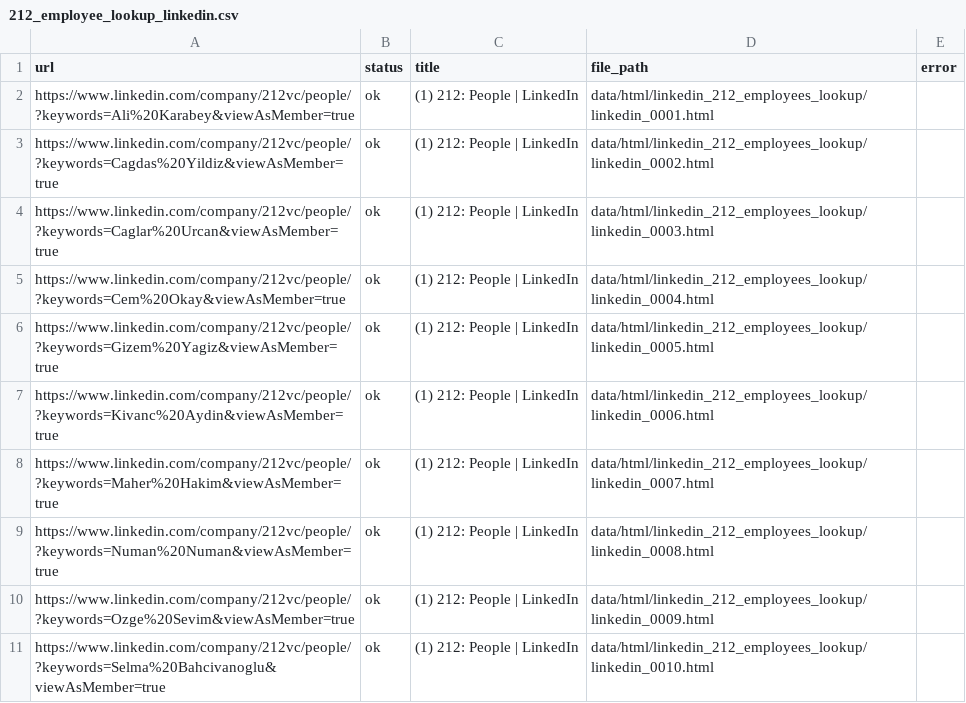
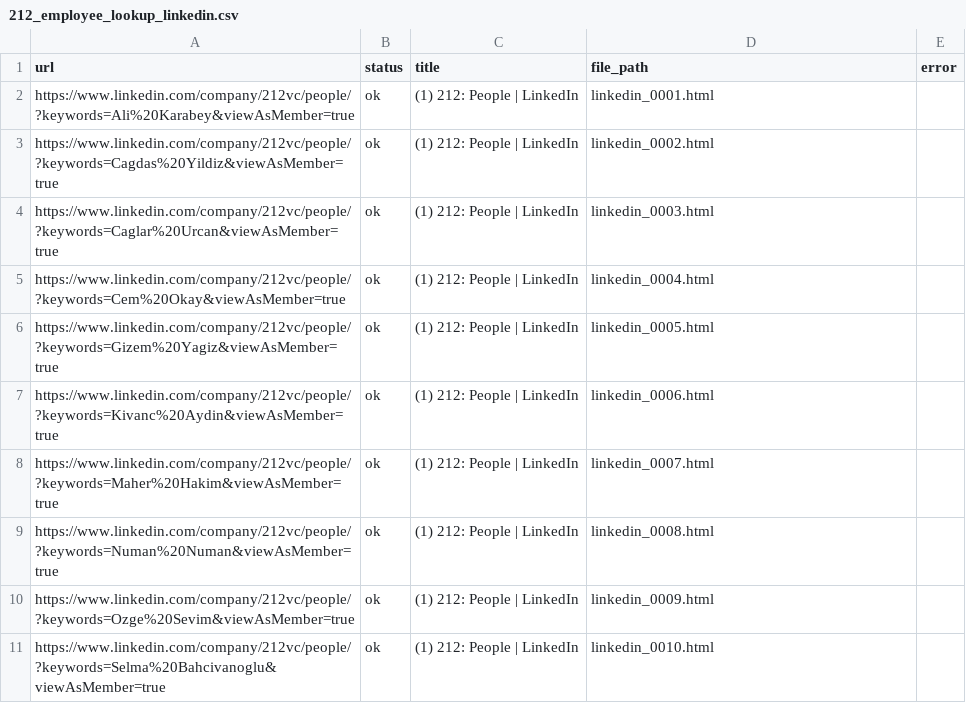
Before and after one commit to OnurOrman/seed-to-scale, a CSV file: data/csv/212_employee_lookup_linkedin.csv, drawn as a sheet.

```diff
--- a/data/csv/212_employee_lookup_linkedin.csv
+++ b/data/csv/212_employee_lookup_linkedin.csv
@@ -1,11 +1,11 @@
 url,status,title,file_path,error
-https://www.linkedin.com/company/212vc/people/?keywords=Ali%20Karabey&viewAsMember=true,ok,(1) 212: People | LinkedIn,data/html/linkedin_212_employees_lookup/linkedin_0001.html,
-https://www.linkedin.com/company/212vc/people/?keywords=Cagdas%20Yildiz&viewAsMember=true,ok,(1) 212: People | LinkedIn,data/html/linkedin_212_employees_lookup/linkedin_0002.html,
-https://www.linkedin.com/company/212vc/people/?keywords=Caglar%20Urcan&viewAsMember=true,ok,(1) 212: People | LinkedIn,data/html/linkedin_212_employees_lookup/linkedin_0003.html,
-https://www.linkedin.com/company/212vc/people/?keywords=Cem%20Okay&viewAsMember=true,ok,(1) 212: People | LinkedIn,data/html/linkedin_212_employees_lookup/linkedin_0004.html,
-https://www.linkedin.com/company/212vc/people/?keywords=Gizem%20Yagiz&viewAsMember=true,ok,(1) 212: People | LinkedIn,data/html/linkedin_212_employees_lookup/linkedin_0005.html,
-https://www.linkedin.com/company/212vc/people/?keywords=Kivanc%20Aydin&viewAsMember=true,ok,(1) 212: People | LinkedIn,data/html/linkedin_212_employees_lookup/linkedin_0006.html,
-https://www.linkedin.com/company/212vc/people/?keywords=Maher%20Hakim&viewAsMember=true,ok,(1) 212: People | LinkedIn,data/html/linkedin_212_employees_lookup/linkedin_0007.html,
-https://www.linkedin.com/company/212vc/people/?keywords=Numan%20Numan&viewAsMember=true,ok,(1) 212: People | LinkedIn,data/html/linkedin_212_employees_lookup/linkedin_0008.html,
-https://www.linkedin.com/company/212vc/people/?keywords=Ozge%20Sevim&viewAsMember=true,ok,(1) 212: People | LinkedIn,data/html/linkedin_212_employees_lookup/linkedin_0009.html,
-https://www.linkedin.com/company/212vc/people/?keywords=Selma%20Bahcivanoglu&viewAsMember=true,ok,(1) 212: People | LinkedIn,data/html/linkedin_212_employees_lookup/linkedin_0010.html,
+https://www.linkedin.com/company/212vc/people/?keywords=Ali%20Karabey&viewAsMember=true,ok,(1) 212: People | LinkedIn,linkedin_0001.html,
+https://www.linkedin.com/company/212vc/people/?keywords=Cagdas%20Yildiz&viewAsMember=true,ok,(1) 212: People | LinkedIn,linkedin_0002.html,
+https://www.linkedin.com/company/212vc/people/?keywords=Caglar%20Urcan&viewAsMember=true,ok,(1) 212: People | LinkedIn,linkedin_0003.html,
+https://www.linkedin.com/company/212vc/people/?keywords=Cem%20Okay&viewAsMember=true,ok,(1) 212: People | LinkedIn,linkedin_0004.html,
+https://www.linkedin.com/company/212vc/people/?keywords=Gizem%20Yagiz&viewAsMember=true,ok,(1) 212: People | LinkedIn,linkedin_0005.html,
+https://www.linkedin.com/company/212vc/people/?keywords=Kivanc%20Aydin&viewAsMember=true,ok,(1) 212: People | LinkedIn,linkedin_0006.html,
+https://www.linkedin.com/company/212vc/people/?keywords=Maher%20Hakim&viewAsMember=true,ok,(1) 212: People | LinkedIn,linkedin_0007.html,
+https://www.linkedin.com/company/212vc/people/?keywords=Numan%20Numan&viewAsMember=true,ok,(1) 212: People | LinkedIn,linkedin_0008.html,
+https://www.linkedin.com/company/212vc/people/?keywords=Ozge%20Sevim&viewAsMember=true,ok,(1) 212: People | LinkedIn,linkedin_0009.html,
+https://www.linkedin.com/company/212vc/people/?keywords=Selma%20Bahcivanoglu&viewAsMember=true,ok,(1) 212: People | LinkedIn,linkedin_0010.html,
```
Also changed, not shown: 5 other files.
